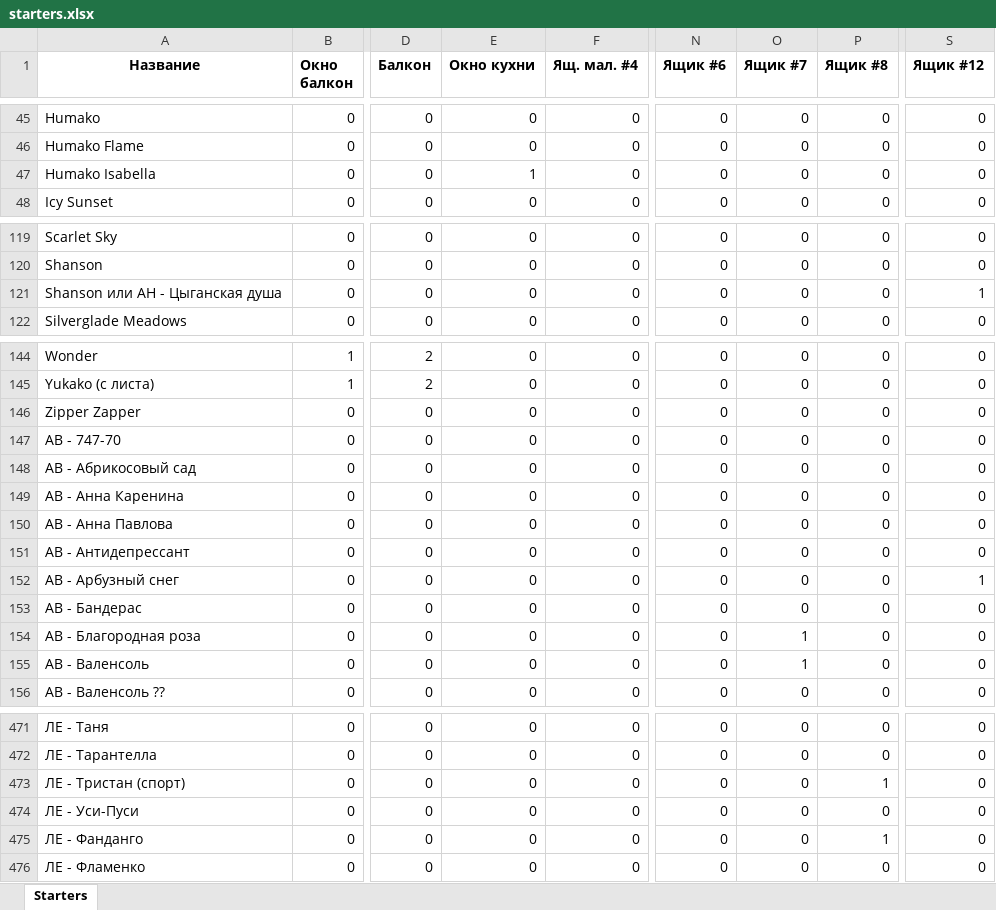
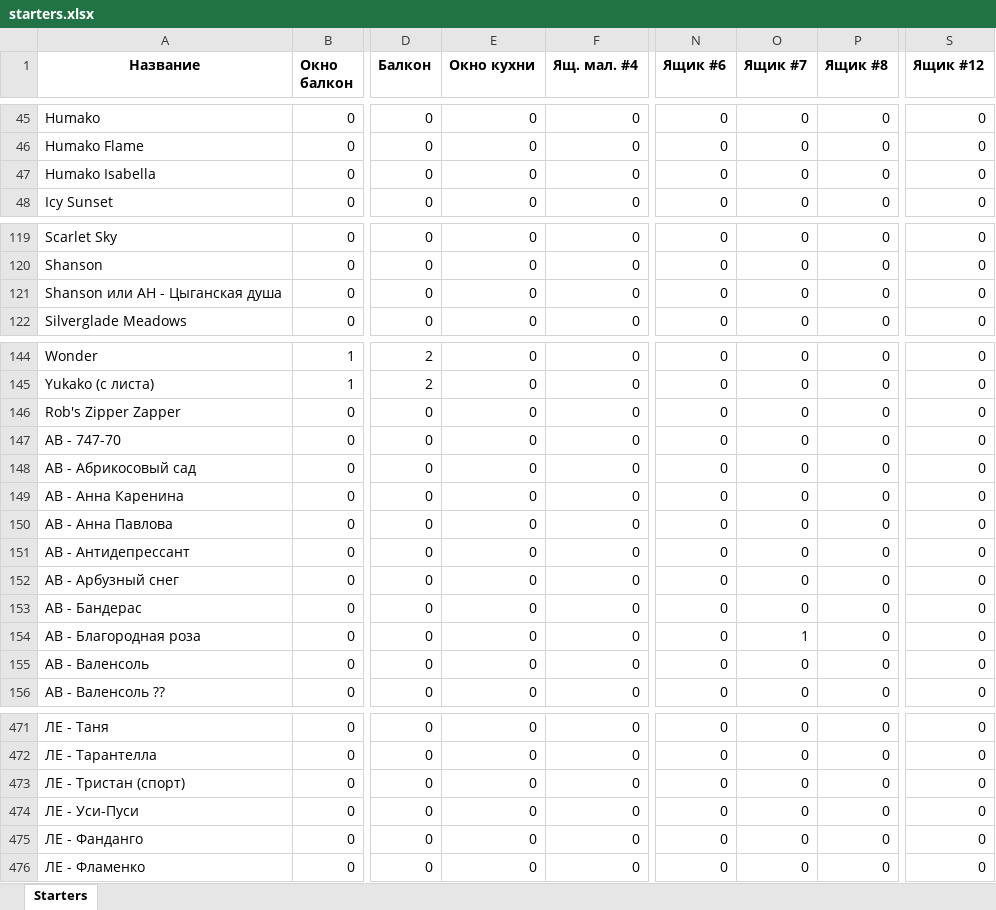
Before and after one commit to holyshitplayer/violetsbot, an Excel workbook: data/starters.xlsx, sheet Starters, drawn as a sheet; only a part is shown, gaps mark what is left out; values as stored, in another font and other column widths than the file's, no borders; table styles not drawn; the diff covers the shown part only; the diff names each change by its address in the sheet, - before the commit and + after, or states it on an @@ line.

```diff
--- a/data/starters.xlsx (sheet Starters)
+++ b/data/starters.xlsx (sheet Starters)
-E47 (Окно кухни): 1
+E47 (Окно кухни): 0
-S121 (Ящик #12): 1
+S121 (Ящик #12): 0
-A146 (Название): Zipper Zapper
+A146 (Название): Rob's Zipper Zapper
-S152 (Ящик #12): 1
+S152 (Ящик #12): 0
-O155 (Ящик #7): 1
+O155 (Ящик #7): 0
-P473 (Ящик #8): 1
+P473 (Ящик #8): 0
-P475 (Ящик #8): 1
+P475 (Ящик #8): 0
```
Also changed, not shown: 9 edited cells elsewhere in this sheet, data/kids.xlsx, data/orders.xlsx, 12 other files.
